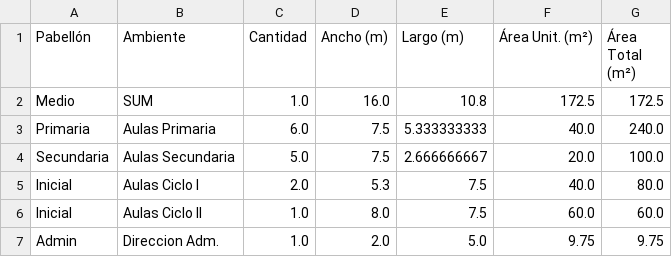
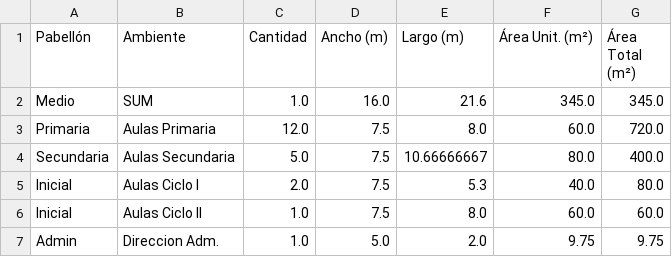
Before and after one commit to dev6Plaindes/prosesign_geometry_api, a CSV file: medidas_ambientes.csv, drawn as a sheet.

```diff
--- a/medidas_ambientes.csv
+++ b/medidas_ambientes.csv
@@ -1,7 +1,7 @@
 Pabellón;Ambiente;Cantidad;Ancho (m);Largo (m);Área Unit. (m²);Área Total (m²)
-Medio;SUM;1.0;16.0;10.8;172.5;172.5
-Primaria;Aulas Primaria;6.0;7.5;5.333333333;40.0;240.0
-Secundaria;Aulas Secundaria;5.0;7.5;2.666666667;20.0;100.0
-Inicial;Aulas Ciclo I;2.0;5.3;7.5;40.0;80.0
-Inicial;Aulas Ciclo II;1.0;8.0;7.5;60.0;60.0
-Admin;Direccion Adm.;1.0;2.0;5.0;9.75;9.75
+Medio;SUM;1.0;16.0;21.6;345.0;345.0
+Primaria;Aulas Primaria;12.0;7.5;8.0;60.0;720.0
+Secundaria;Aulas Secundaria;5.0;7.5;10.66666667;80.0;400.0
+Inicial;Aulas Ciclo I;2.0;7.5;5.3;40.0;80.0
+Inicial;Aulas Ciclo II;1.0;7.5;8.0;60.0;60.0
+Admin;Direccion Adm.;1.0;5.0;2.0;9.75;9.75
```
Also changed, not shown: 5 other files.
